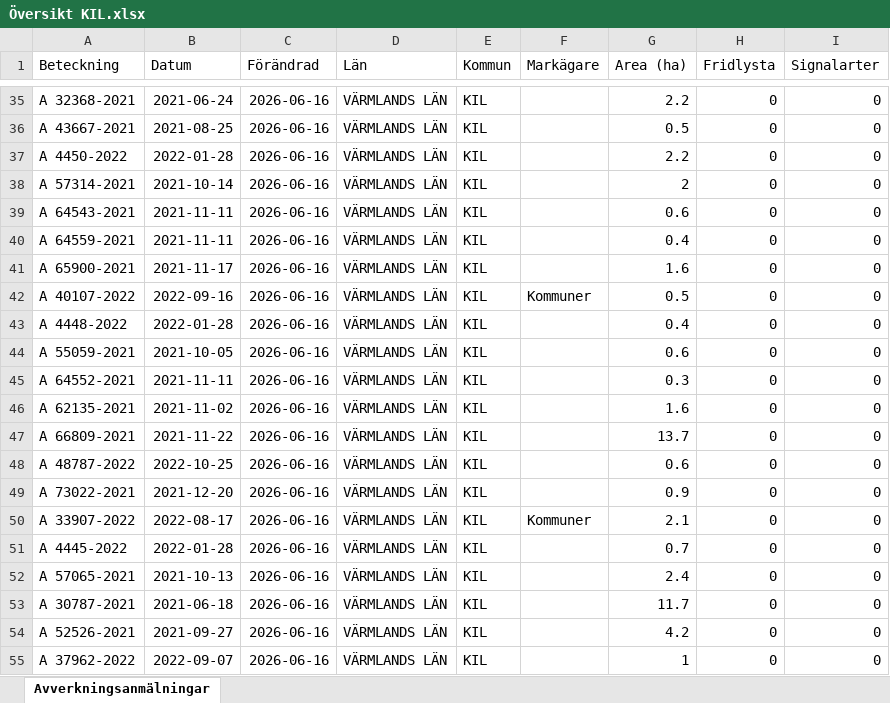
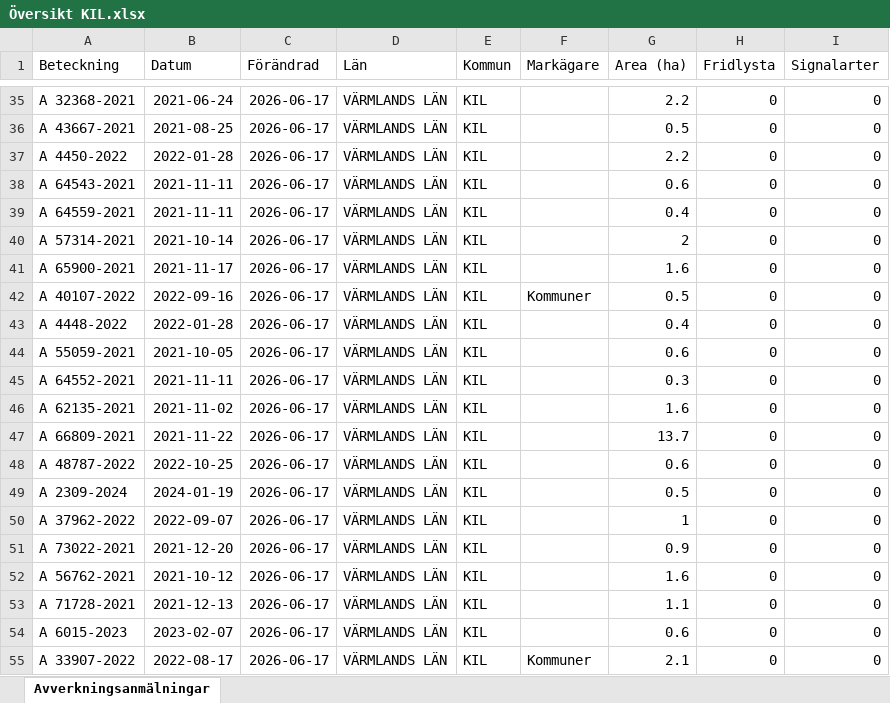
Before and after one commit to klasma/Logging_1715, an Excel workbook: Översikt KIL.xlsx, sheet Avverkningsanmälningar, drawn as a sheet; only a part is shown, gaps mark what is left out; values as stored, in another font and other column widths than the file's, no borders; the diff covers the shown part only; the diff names each change by its address in the sheet, - before the commit and + after, or states it on an @@ line.

```diff
--- a/Översikt KIL.xlsx (sheet Avverkningsanmälningar)
+++ b/Översikt KIL.xlsx (sheet Avverkningsanmälningar)
-C35:C55 (Förändrad): 2026-06-16
+C35:C55 (Förändrad): 2026-06-17
-A38 (Beteckning): A 57314-2021
+A38 (Beteckning): A 64543-2021
-B38 (Datum): 2021-10-14
+B38 (Datum): 2021-11-11
-G38 (Area (ha)): 2
+G38 (Area (ha)): 0.6
-A39 (Beteckning): A 64543-2021
+A39 (Beteckning): A 64559-2021
-G39 (Area (ha)): 0.6
+G39 (Area (ha)): 0.4
-A40 (Beteckning): A 64559-2021
+A40 (Beteckning): A 57314-2021
-B40 (Datum): 2021-11-11
+B40 (Datum): 2021-10-14
-G40 (Area (ha)): 0.4
+G40 (Area (ha)): 2
-A49 (Beteckning): A 73022-2021
+A49 (Beteckning): A 2309-2024
-B49 (Datum): 2021-12-20
+B49 (Datum): 2024-01-19
-G49 (Area (ha)): 0.9
+G49 (Area (ha)): 0.5
-A50 (Beteckning): A 33907-2022
+A50 (Beteckning): A 37962-2022
-B50 (Datum): 2022-08-17
+B50 (Datum): 2022-09-07
-F50 (Markägare): Kommuner
+F50 (Markägare): (empty)
-G50 (Area (ha)): 2.1
+G50 (Area (ha)): 1
-A51 (Beteckning): A 4445-2022
+A51 (Beteckning): A 73022-2021
-B51 (Datum): 2022-01-28
+B51 (Datum): 2021-12-20
-G51 (Area (ha)): 0.7
+G51 (Area (ha)): 0.9
-A52 (Beteckning): A 57065-2021
+A52 (Beteckning): A 56762-2021
-B52 (Datum): 2021-10-13
+B52 (Datum): 2021-10-12
-G52 (Area (ha)): 2.4
+G52 (Area (ha)): 1.6
-A53 (Beteckning): A 30787-2021
+A53 (Beteckning): A 71728-2021
-B53 (Datum): 2021-06-18
+B53 (Datum): 2021-12-13
-G53 (Area (ha)): 11.7
+G53 (Area (ha)): 1.1
-A54 (Beteckning): A 52526-2021
+A54 (Beteckning): A 6015-2023
-B54 (Datum): 2021-09-27
+B54 (Datum): 2023-02-07
-G54 (Area (ha)): 4.2
+G54 (Area (ha)): 0.6
-A55 (Beteckning): A 37962-2022
+A55 (Beteckning): A 33907-2022
-B55 (Datum): 2022-09-07
+B55 (Datum): 2022-08-17
-F55 (Markägare): (empty)
+F55 (Markägare): Kommuner
-G55 (Area (ha)): 1
+G55 (Area (ha)): 2.1
```
Also changed, not shown: 1076 edited cells elsewhere in this sheet, artfynd/A 26849-2023 artfynd.xlsx, artfynd/A 37408-2022 artfynd.xlsx, 44 other files.
